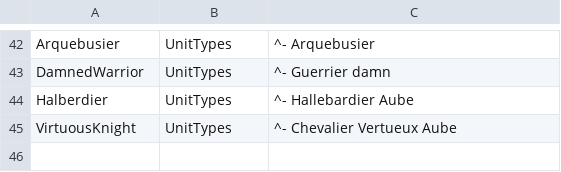
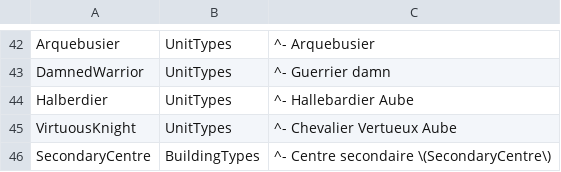
Before and after one commit to esdragor/MyCrusader, a CSV file: Tools/Data/placeholders_map.csv, drawn as a sheet; only a part is shown, gaps mark what is left out.

Commit message:
Test: CommandGrid tables 15 buildable types, SecondaryCentre on page II cell 1; placeholders_map line

```diff
--- a/Tools/Data/placeholders_map.csv
+++ b/Tools/Data/placeholders_map.csv
@@ -45 +45,2 @@ Halberdier,UnitTypes,^- Hallebardier Aube
 VirtuousKnight,UnitTypes,^- Chevalier Vertueux Aube
+SecondaryCentre,BuildingTypes,^- Centre secondaire \(SecondaryCentre\)
```
Also changed, not shown: 1 other file.
